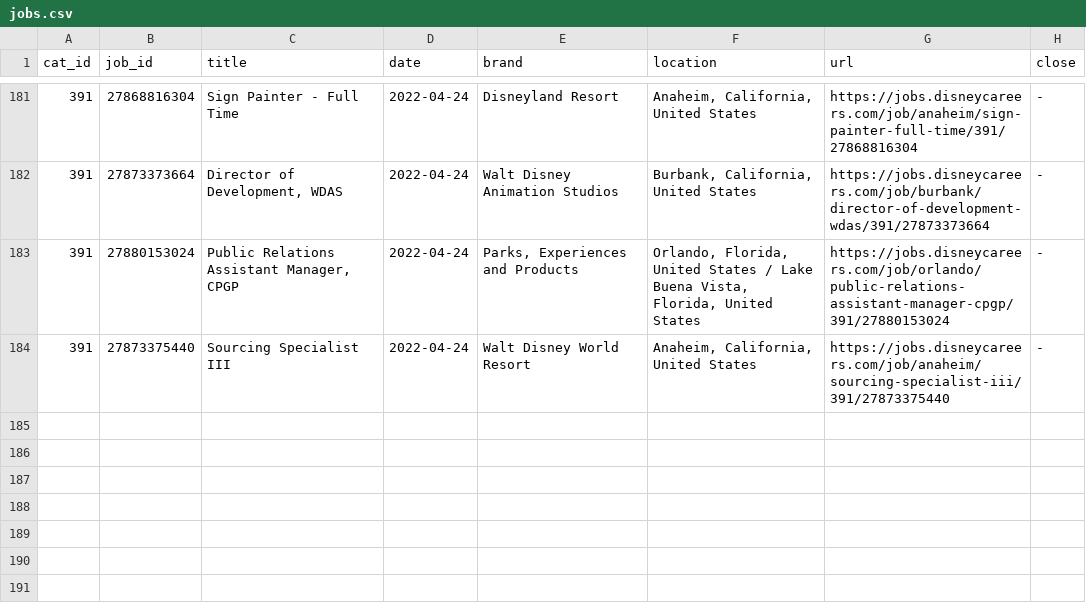
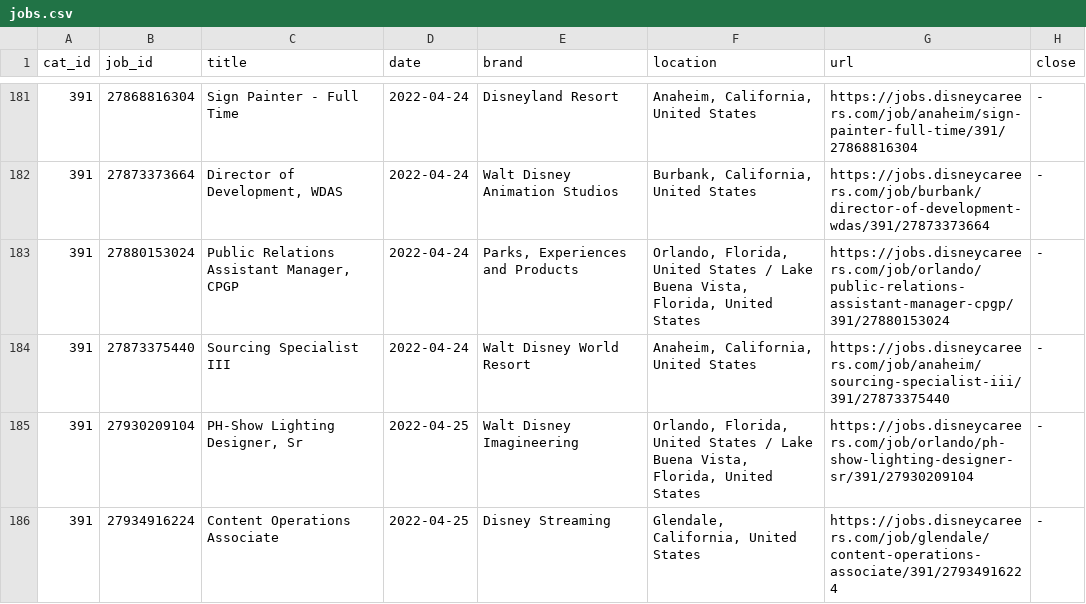
Before and after one commit to dpasse/monte, a CSV file: data/disney/jobs.csv, drawn as a sheet; only a part is shown, gaps mark what is left out; the diff covers the shown part only.

```diff
--- a/data/disney/jobs.csv
+++ b/data/disney/jobs.csv
@@ -184 +184,3 @@ cat_id,job_id,title,date,brand,location,url,close
 391,27873375440,Sourcing Specialist III,2022-04-24,Walt Disney World Resort,"Anaheim, California, United States",https://jobs.disneycareers.com/job/anaheim/sourcing-specialist-iii/391/27873375440,-
+391,27930209104,"PH-Show Lighting Designer, Sr",2022-04-25,Walt Disney Imagineering,"Orlando, Florida, United States / Lake Buena Vista, Florida, United States",https://jobs.disneycareers.com/job/orlando/ph-show-lighting-designer-sr/391/27930209104,-
+391,27934916224,Content Operations Associate,2022-04-25,Disney Streaming,"Glendale, California, United States",https://jobs.disneycareers.com/job/glendale/content-operations-associate/391/27934916224,-
```
Also changed, not shown: 1 added row and 8 edited cells elsewhere in this file, 1 other file.
